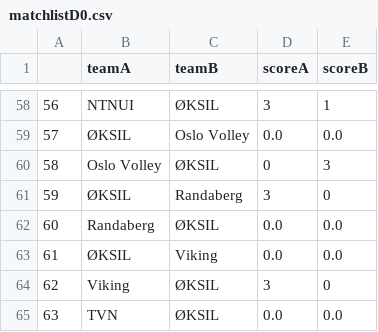
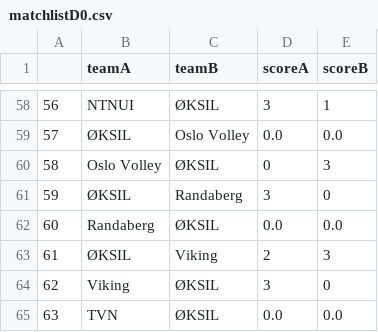
Before and after one commit to vegardbus/volleyball-tables, a CSV file: data/matchlistD0.csv, drawn as a sheet; only a part is shown, gaps mark what is left out.

```diff
--- a/data/matchlistD0.csv
+++ b/data/matchlistD0.csv
@@ -62,3 +62,3 @@
 60,Randaberg,ØKSIL,0.0,0.0
-61,ØKSIL,Viking,0.0,0.0
+61,ØKSIL,Viking,2,3
 62,Viking,ØKSIL,3,0
```
Also changed, not shown: data/matchlistH0.csv.
